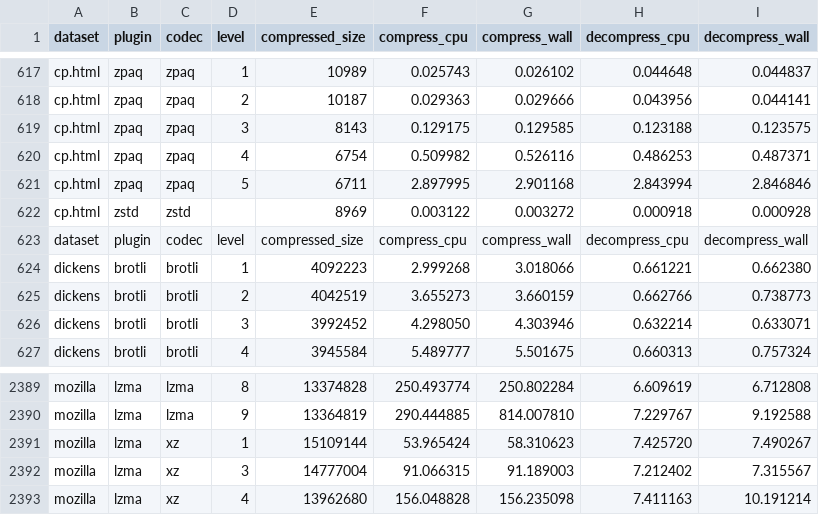
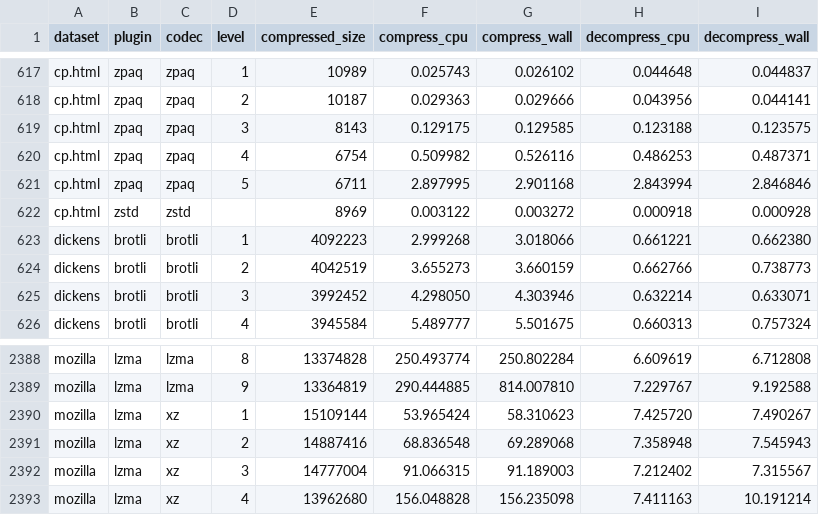
Before and after one commit to quixdb/squash-benchmark, a CSV file: data/beagleboard-xm.csv, drawn as a sheet; only a part is shown, gaps mark what is left out; removed rows and columns are numbered as before the commit, all else as after; the diff names each change by its address in the sheet, - before the commit and + after, or states it on an @@ line.

Commit message:
Fix BeagleBoard xM data.

```diff
--- a/data/beagleboard-xm.csv
+++ b/data/beagleboard-xm.csv
-row 623: dataset | plugin | codec | level | compressed_size | compress_cpu | compress_wall | decompress_cpu | decompress_wall
+row 2391: mozilla | lzma | xz | 2 | 14887416 | 68.836548 | 69.289068 | 7.358948 | 7.545943
```
